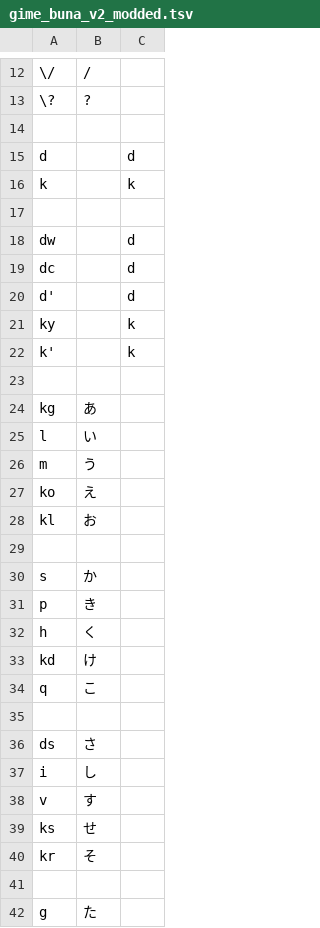
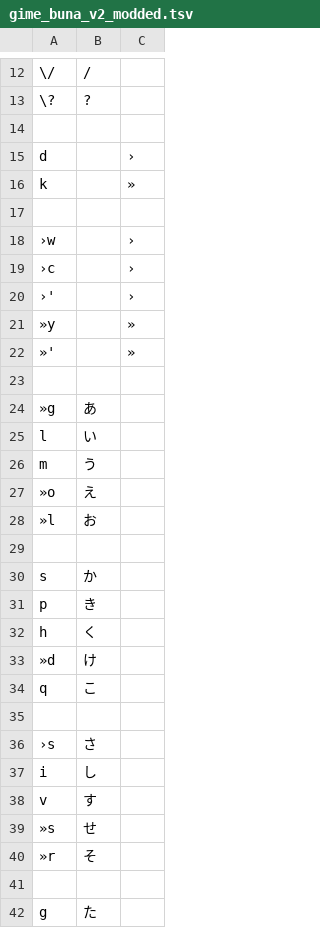
Before and after one commit to ichichou/dotfiles, a TSV file: google_ime/gime_buna_v2_modded.tsv, drawn as a sheet; only a part is shown, gaps mark what is left out; removed rows and columns are numbered as before the commit, all else as after; the diff covers the shown part only; the diff names each change by its address in the sheet, - before the commit and + after, or states it on an @@ line.

```diff
--- a/google_ime/gime_buna_v2_modded.tsv
+++ b/google_ime/gime_buna_v2_modded.tsv
-C15: d
+C15: ›
-C16: k
+C16: »
-row 18: dw |  | d
-row 19: dc |  | d
-row 20: d' |  | d
-row 21: ky |  | k
-row 22: k' |  | k
+row 18: ›w |  | ›
+row 19: ›c |  | ›
+row 20: ›' |  | ›
+row 21: »y |  | »
+row 22: »' |  | »
-A24: kg
+A24: »g
-A27: ko
+A27: »o
-A28: kl
+A28: »l
-A33: kd
+A33: »d
-A36: ds
+A36: ›s
-A39: ks
+A39: »s
-A40: kr
+A40: »r
```
Also changed, not shown: 48 edited cells elsewhere in this file, google_ime/gime_mizunara.tsv.
